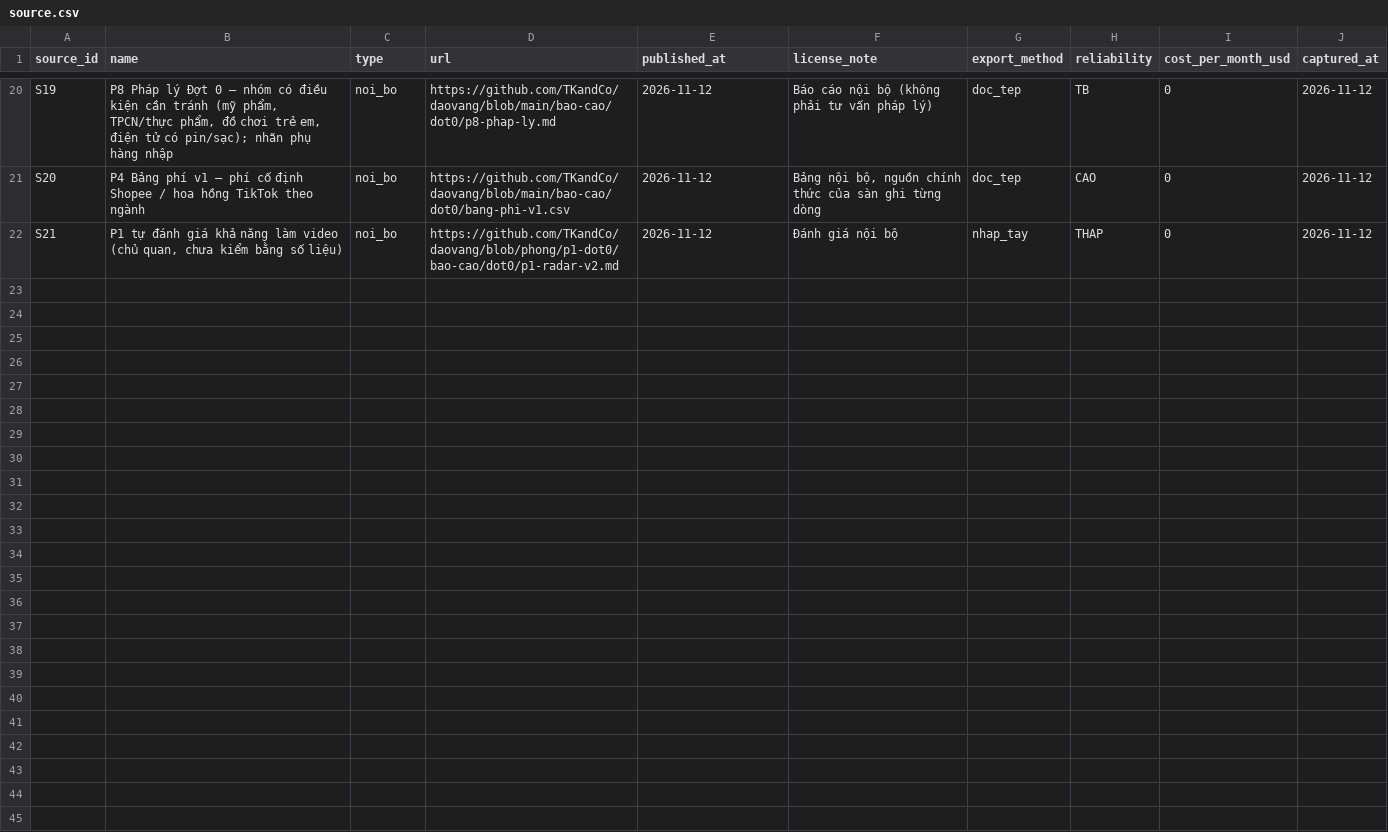
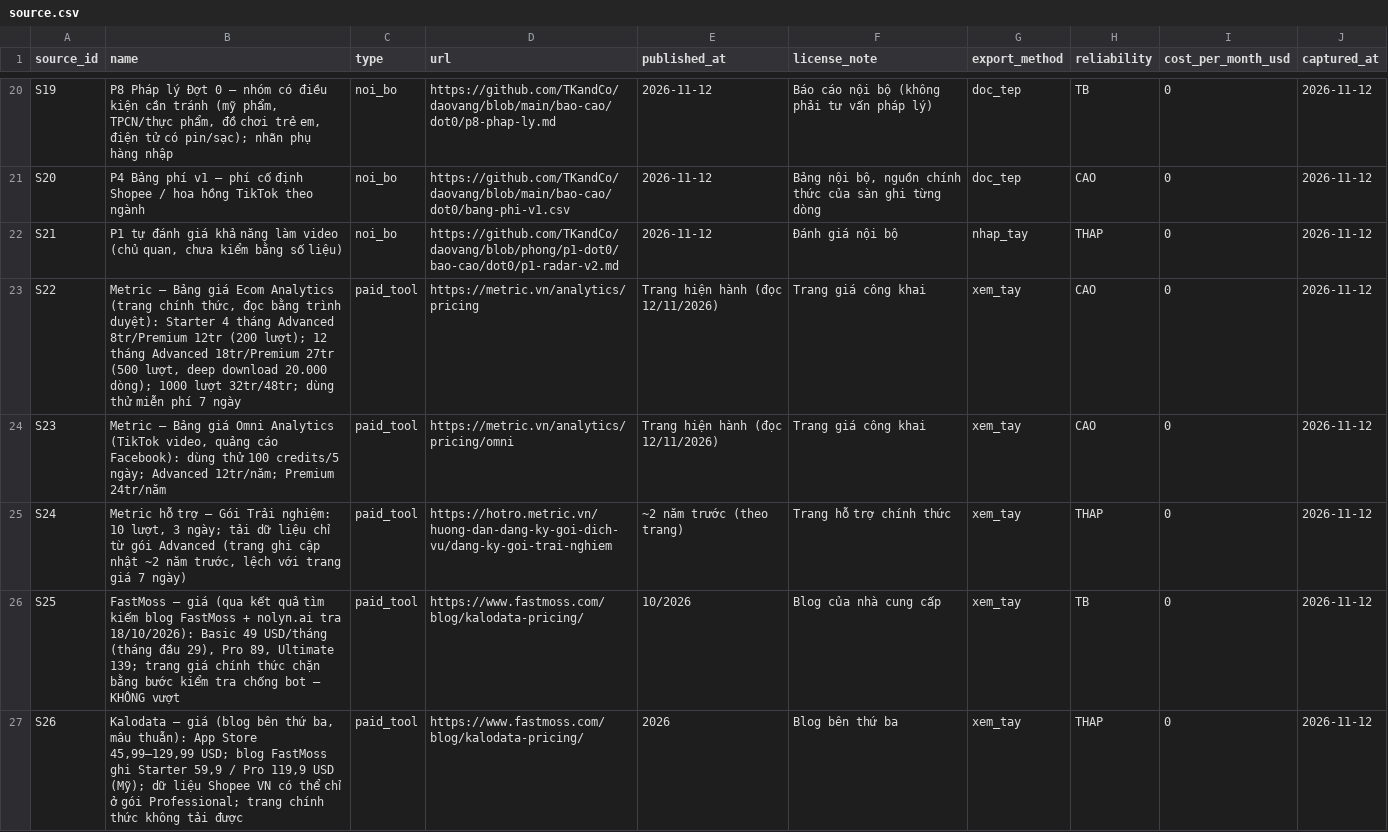
Before and after one commit to TKandCo/daovang, a CSV file: apps/radar/du-lieu/source.csv, drawn as a sheet; only a part is shown, gaps mark what is left out; the diff names each change by its address in the sheet, - before the commit and + after, or states it on an @@ line.

```diff
--- a/apps/radar/du-lieu/source.csv
+++ b/apps/radar/du-lieu/source.csv
+row 23: S22 | Metric — Bảng giá Ecom Analytics (trang chính thức, đọc bằng trình duyệt): Starter 4 tháng Advanced 8tr/Premium 12tr (200 lượt); 12 tháng Advanced 18tr/Premium 27tr (500 lượt, deep download 20.000 dòng); 1000 lượt 32tr/48tr; dùng thử miễn phí 7 ngày | paid_tool | https://metric.vn/analytics/pricing | Trang hiện hành (đọc 12/11/2026) | Trang giá công khai | xem_tay | CAO | 0 | 2026-11-12
+row 24: S23 | Metric — Bảng giá Omni Analytics (TikTok video, quảng cáo Facebook): dùng thử 100 credits/5 ngày; Advanced 12tr/năm; Premium 24tr/năm | paid_tool | https://metric.vn/analytics/pricing/omni | Trang hiện hành (đọc 12/11/2026) | Trang giá công khai | xem_tay | CAO | 0 | 2026-11-12
+row 25: S24 | Metric hỗ trợ — Gói Trải nghiệm: 10 lượt, 3 ngày; tải dữ liệu chỉ từ gói Advanced (trang ghi cập nhật ~2 năm trước, lệch với trang giá 7 ngày) | paid_tool | https://hotro.metric.vn/huong-dan-dang-ky-goi-dich-vu/dang-ky-goi-trai-nghiem | ~2 năm trước (theo trang) | Trang hỗ trợ chính thức | xem_tay | THAP | 0 | 2026-11-12
+row 26: S25 | FastMoss — giá (qua kết quả tìm kiếm blog FastMoss + nolyn.ai tra 18/10/2026): Basic 49 USD/tháng (tháng đầu 29), Pro 89, Ultimate 139; trang giá chính thức chặn bằng bước kiểm tra chống bot — KHÔNG vượt | paid_tool | https://www.fastmoss.com/blog/kalodata-pricing/ | 10/2026 | Blog của nhà cung cấp | xem_tay | TB | 0 | 2026-11-12
+row 27: S26 | Kalodata — giá (blog bên thứ ba, mâu thuẫn): App Store 45,99–129,99 USD; blog FastMoss ghi Starter 59,9 / Pro 119,9 USD (Mỹ); dữ liệu Shopee VN có thể chỉ ở gói Professional; trang chính thức không tải được | paid_tool | https://www.fastmoss.com/blog/kalodata-pricing/ | 2026 | Blog bên thứ ba | xem_tay | THAP | 0 | 2026-11-12
```
